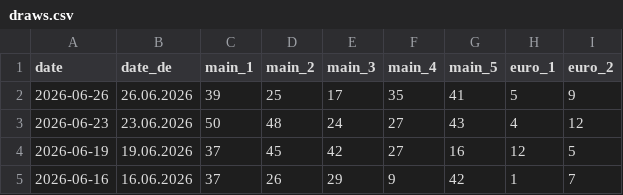
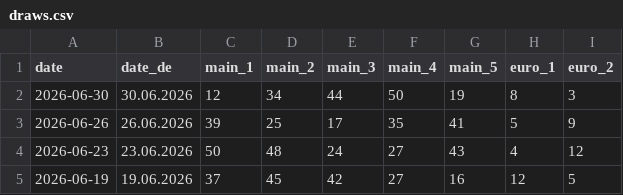
Before and after one commit to protomultix/eurojackpot-api, a CSV file: public/api/draws.csv, drawn as a sheet; only a part is shown; the shorter side is filled out with more unchanged rows; the diff names each change by its address in the sheet, - before the commit and + after, or states it on an @@ line.

```diff
--- a/public/api/draws.csv
+++ b/public/api/draws.csv
+row 2: 2026-06-30 | 30.06.2026 | 12 | 34 | 44 | 50 | 19 | 8 | 3
```
Also changed, not shown: 5 other files.
